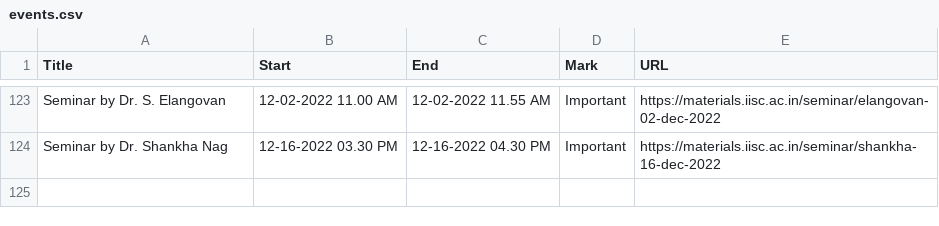
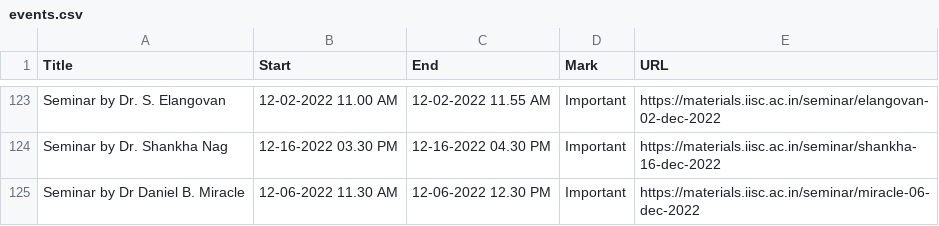
Before and after one commit to mte-iisc/materials-iisc, a CSV file: _site/events/events.csv, drawn as a sheet; only a part is shown, gaps mark what is left out.

```diff
--- a/_site/events/events.csv
+++ b/_site/events/events.csv
@@ -124 +124,2 @@ Seminar by Dr. S. Elangovan,12-02-2022 11.00 AM,12-02-2022 11.55 AM,Important,ht
 Seminar by Dr. Shankha Nag,12-16-2022 03.30 PM,12-16-2022 04.30 PM,Important,https://materials.iisc.ac.in/seminar/shankha-16-dec-2022
+Seminar by Dr Daniel B. Miracle,12-06-2022 11.30 AM,12-06-2022 12.30 PM,Important,https://materials.iisc.ac.in/seminar/miracle-06-dec-2022
```
Also changed, not shown: events/events.csv, 9 other files.
